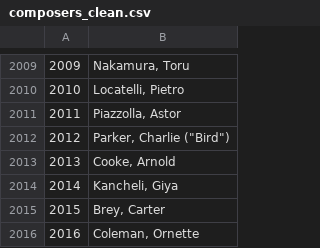
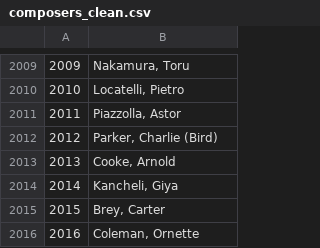
Before and after one commit to AConati/Warp, a CSV file: webapp/composers_clean.csv, drawn as a sheet; only a part is shown, gaps mark what is left out.

```diff
--- a/webapp/composers_clean.csv
+++ b/webapp/composers_clean.csv
@@ -2011,3 +2011,3 @@
 2011,"Piazzolla,  Astor"
-2012,"Parker,  Charlie  (""Bird"")"
+2012,"Parker,  Charlie  (Bird)"
 2013,"Cooke,  Arnold"
```
Also changed, not shown: webapp/data/CleanData/composers_clean.csv, 7 other files.
